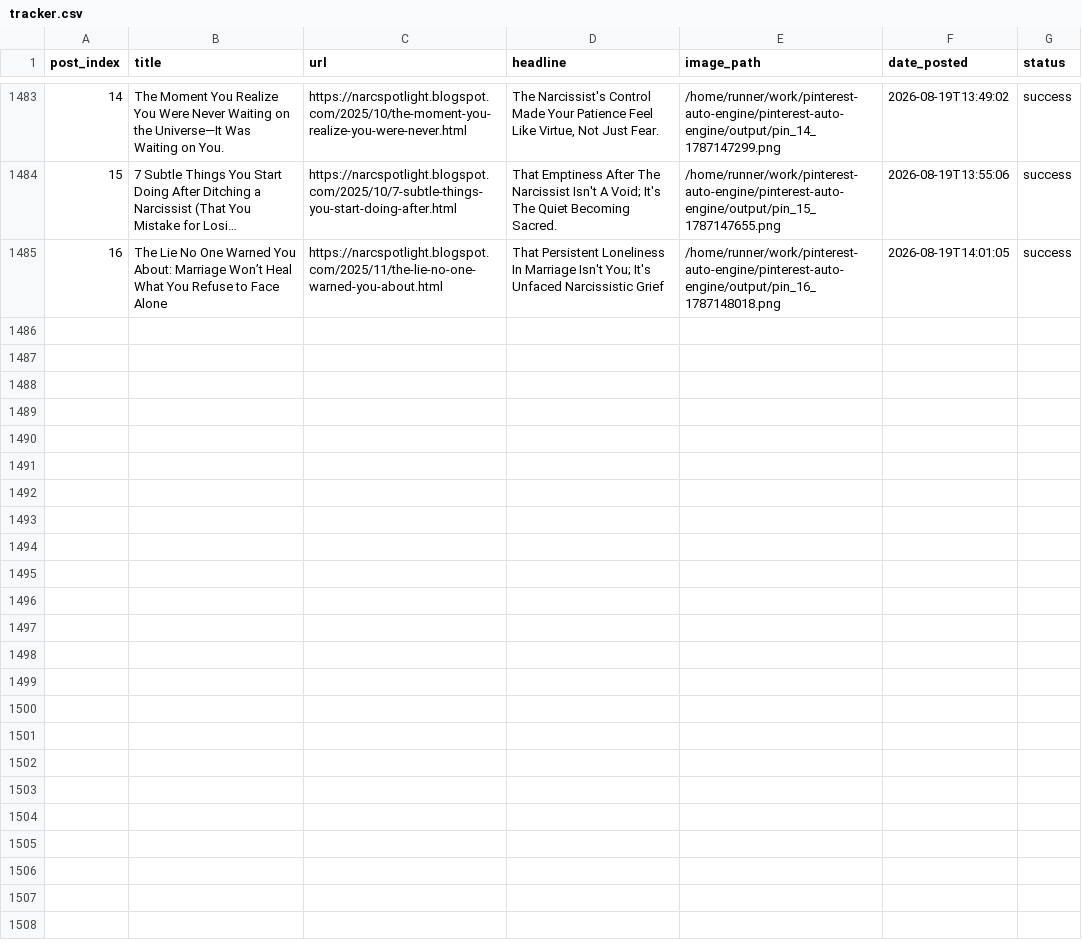
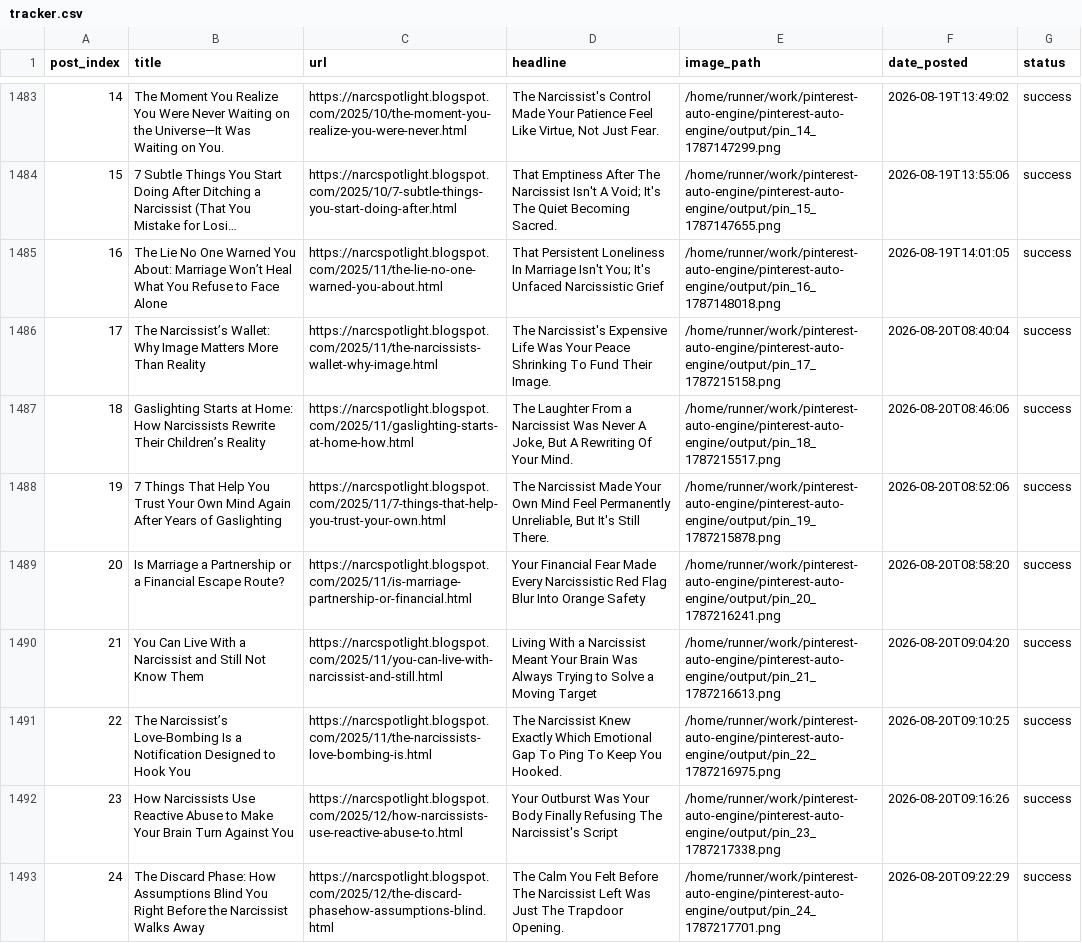
Before and after one commit to Emyres970/pinterest-auto-engine, a CSV file: tracker.csv, drawn as a sheet; only a part is shown, gaps mark what is left out; long unchanged cells end in …; the diff covers the shown part only; the diff names each change by its address in the sheet, - before the commit and + after, or states it on an @@ line.

Commit message:
chore: update tracker 2026-08-20

```diff
--- a/tracker.csv
+++ b/tracker.csv
+row 1486: 17 | The Narcissist’s Wallet: Why Image Matters More Than Reality | https://narcspotlight.blogspot.com/2025/11/the-narcissists-wallet-why-image.html | The Narcissist's Expensive Life Was Your Peace Shrinking To Fund Their Image. | /home/runner/work/pinterest-auto-engine/pinterest-auto-engine/output/pin_17_1787215158.png | 2026-08-20T08:40:04 | success
+row 1487: 18 | Gaslighting Starts at Home: How Narcissists Rewrite Their Children’s Reality | https://narcspotlight.blogspot.com/2025/11/gaslighting-starts-at-home-how.html | The Laughter From a Narcissist Was Never A Joke, But A Rewriting Of Your Mind. | /home/runner/work/pinterest-auto-engine/pinterest-auto-engine/output/pin_18_1787215517.png | 2026-08-20T08:46:06 | success
+row 1488: 19 | 7 Things That Help You Trust Your Own Mind Again After Years of Gaslighting | https://narcspotlight.blogspot.com/2025/11/7-things-that-help-you-trust-your-own.html | The Narcissist Made Your Own Mind Feel Permanently Unreliable, But It's Still There. | /home/runner/work/pinterest-auto-engine/pinterest-auto-engine/output/pin_19_1787215878.png | 2026-08-20T08:52:06 | success
+row 1489: 20 | Is Marriage a Partnership or a Financial Escape Route? | https://narcspotlight.blogspot.com/2025/11/is-marriage-partnership-or-financial.html | Your Financial Fear Made Every Narcissistic Red Flag Blur Into Orange Safety | /home/runner/work/pinterest-auto-engine/pinterest-auto-engine/output/pin_20_1787216241.png | 2026-08-20T08:58:20 | success
+row 1490: 21 | You Can Live With a Narcissist and Still Not Know Them | https://narcspotlight.blogspot.com/2025/11/you-can-live-with-narcissist-and-still.html | Living With a Narcissist Meant Your Brain Was Always Trying to Solve a Moving Target | /home/runner/work/pinterest-auto-engine/pinterest-auto-engine/output/pin_21_1787216613.png | 2026-08-20T09:04:20 | success
+row 1491: 22 | The Narcissist’s Love-Bombing Is a Notification Designed to Hook You | https://narcspotlight.blogspot.com/2025/11/the-narcissists-love-bombing-is.html | The Narcissist Knew Exactly Which Emotional Gap To Ping To Keep You Hooked. | /home/runner/work/pinterest-auto-engine/pinterest-auto-engine/output/pin_22_1787216975.png | 2026-08-20T09:10:25 | success
+row 1492: 23 | How Narcissists Use Reactive Abuse to Make Your Brain Turn Against You | https://narcspotlight.blogspot.com/2025/12/how-narcissists-use-reactive-abuse-to.html | Your Outburst Was Your Body Finally Refusing The Narcissist's Script | /home/runner/work/pinterest-auto-engine/pinterest-auto-engine/output/pin_23_1787217338.png | 2026-08-20T09:16:26 | success
+row 1493: 24 | The Discard Phase: How Assumptions Blind You Right Before the Narcissist Walks Away | https://narcspotlight.blogspot.com/2025/12/the-discard-phasehow-assumptions-blind.html | The Calm You Felt Before The Narcissist Left Was Just The Trapdoor Opening. | /home/runner/work/pinterest-auto-engine/pinterest-auto-engine/output/pin_24_1787217701.png | 2026-08-20T09:22:29 | success
```
Also changed, not shown: 7 added rows elsewhere in this file.
